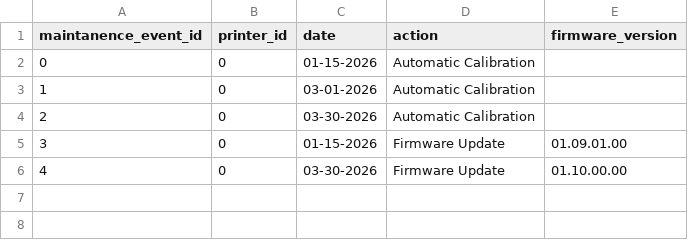
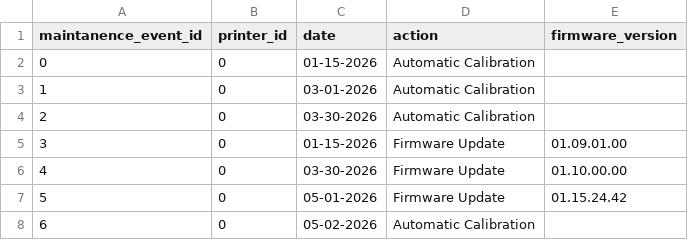
Before and after one commit to armaan3722/filament-tracker, a CSV file: dev_data/printer_maintenance.csv, drawn as a sheet; the diff names each change by its address in the sheet, - before the commit and + after, or states it on an @@ line.

```diff
--- a/dev_data/printer_maintenance.csv
+++ b/dev_data/printer_maintenance.csv
+row 7: 5 | 0 | 05-01-2026 | Firmware Update | 01.15.24.42
+row 8: 6 | 0 | 05-02-2026 | Automatic Calibration
```
Also changed, not shown: 4 other files.
